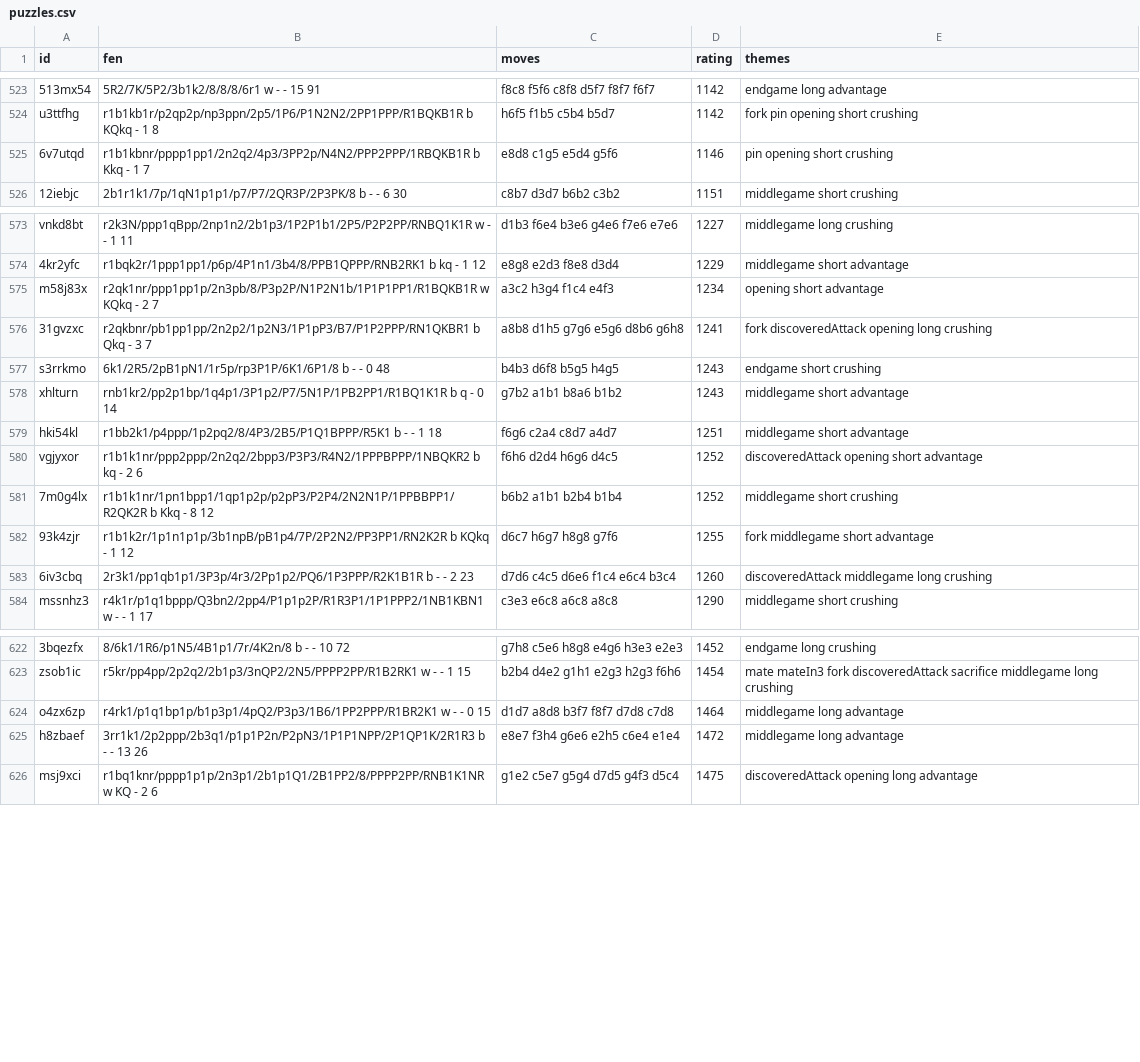
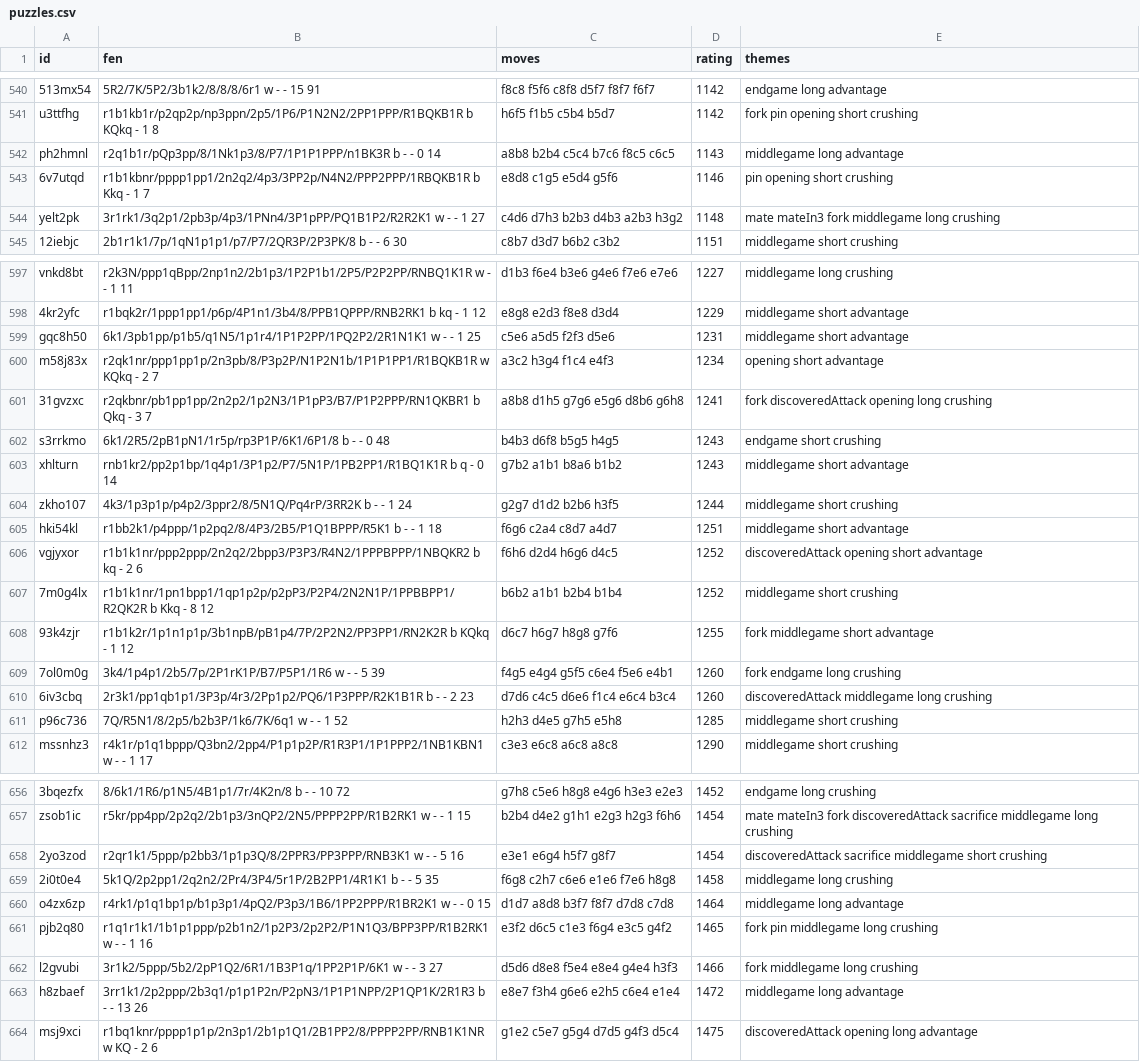
Before and after one commit to bs727coding/Gambit-Chess, a CSV file: src/Gambit.Core/Puzzles/puzzles.csv, drawn as a sheet; only a part is shown, gaps mark what is left out; the diff covers the shown part only; the diff names each change by its address in the sheet, - before the commit and + after, or states it on an @@ line.

```diff
--- a/src/Gambit.Core/Puzzles/puzzles.csv
+++ b/src/Gambit.Core/Puzzles/puzzles.csv
+row 542: ph2hmnl | r2q1b1r/pQp3pp/8/1Nk1p3/8/P7/1P1P1PPP/n1BK3R b - - 0 14 | a8b8 b2b4 c5c4 b7c6 f8c5 c6c5 | 1143 | middlegame long advantage
+row 544: yelt2pk | 3r1rk1/3q2p1/2pb3p/4p3/1PNn4/3P1pPP/PQ1B1P2/R2R2K1 w - - 1 27 | c4d6 d7h3 b2b3 d4b3 a2b3 h3g2 | 1148 | mate mateIn3 fork middlegame long crushing
+row 599: gqc8h50 | 6k1/3pb1pp/p1b5/q1N5/1p1r4/1P1P2PP/1PQ2P2/2R1N1K1 w - - 1 25 | c5e6 a5d5 f2f3 d5e6 | 1231 | middlegame short advantage
+row 604: zkho107 | 4k3/1p3p1p/p4p2/3ppr2/8/5N1Q/Pq4rP/3RR2K b - - 1 24 | g2g7 d1d2 b2b6 h3f5 | 1244 | middlegame short crushing
+row 609: 7ol0m0g | 3k4/1p4p1/2b5/7p/2P1rK1P/B7/P5P1/1R6 w - - 5 39 | f4g5 e4g4 g5f5 c6e4 f5e6 e4b1 | 1260 | fork endgame long crushing
+row 611: p96c736 | 7Q/R5N1/8/2p5/b2b3P/1k6/7K/6q1 w - - 1 52 | h2h3 d4e5 g7h5 e5h8 | 1285 | middlegame short crushing
+row 658: 2yo3zod | r2qr1k1/5ppp/p2bb3/1p1p3Q/8/2PPR3/PP3PPP/RNB3K1 w - - 5 16 | e3e1 e6g4 h5f7 g8f7 | 1454 | discoveredAttack sacrifice middlegame short crushing
+row 659: 2i0t0e4 | 5k1Q/2p2pp1/2q2n2/2Pr4/3P4/5r1P/2B2PP1/4R1K1 b - - 5 35 | f6g8 c2h7 c6e6 e1e6 f7e6 h8g8 | 1458 | middlegame long crushing
+row 661: pjb2q80 | r1q1r1k1/1b1p1ppp/p2b1n2/1p2P3/2p2P2/P1N1Q3/BPP3PP/R1B2RK1 w - - 1 16 | e3f2 d6c5 c1e3 f6g4 e3c5 g4f2 | 1465 | fork pin middlegame long crushing
+row 662: l2gvubi | 3r1k2/5ppp/5b2/2pP1Q2/6R1/1B3P1q/1PP2P1P/6K1 w - - 3 27 | d5d6 d8e8 f5e4 e8e4 g4e4 h3f3 | 1466 | fork middlegame long crushing
```
Also changed, not shown: 30 added rows elsewhere in this file, 1 other file.
